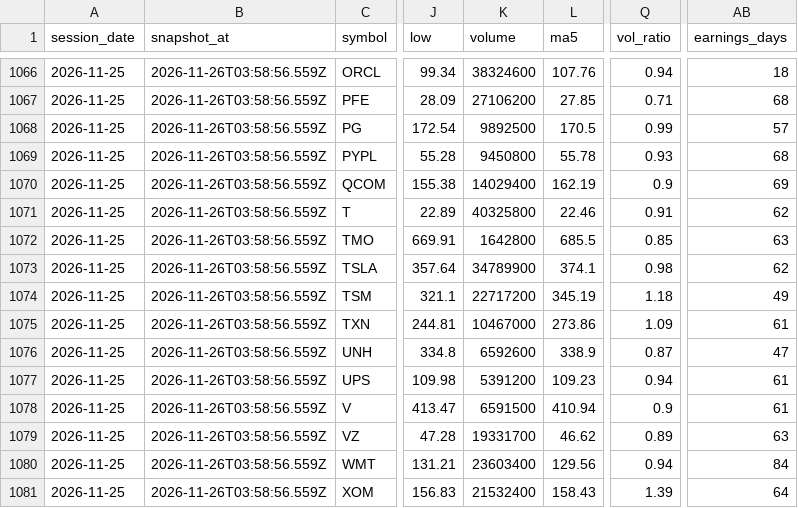
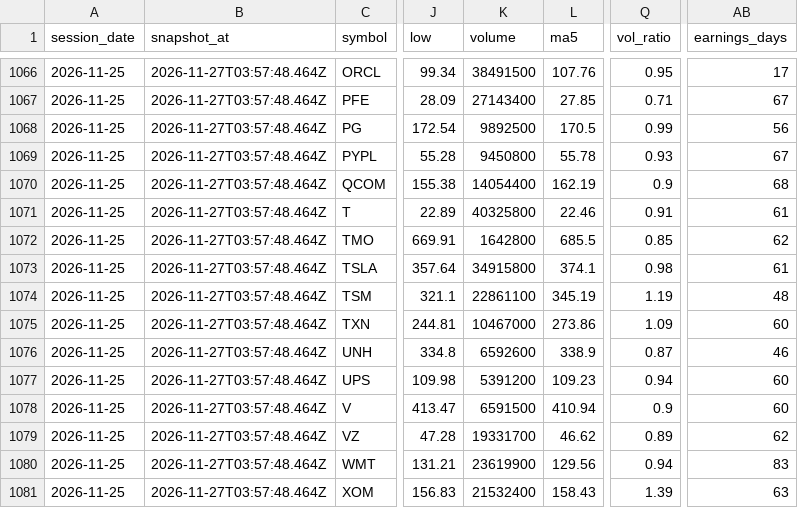
Before and after one commit to clleen1216-prog/taiwan50, a CSV file: data/us/2026-11.csv, drawn as a sheet; only a part is shown, gaps mark what is left out; the diff covers the shown part only; the diff names each change by its address in the sheet, - before the commit and + after, or states it on an @@ line.

```diff
--- a/data/us/2026-11.csv
+++ b/data/us/2026-11.csv
-B1066:B1081 (snapshot_at): 2026-11-26T03:58:56.559Z
+B1066:B1081 (snapshot_at): 2026-11-27T03:57:48.464Z
-K1066 (volume): 38324600
+K1066 (volume): 38491500
-Q1066 (vol_ratio): 0.94
+Q1066 (vol_ratio): 0.95
-AB1066 (earnings_days): 18
+AB1066 (earnings_days): 17
-K1067 (volume): 27106200
+K1067 (volume): 27143400
-AB1067 (earnings_days): 68
+AB1067 (earnings_days): 67
-AB1068 (earnings_days): 57
+AB1068 (earnings_days): 56
-AB1069 (earnings_days): 68
+AB1069 (earnings_days): 67
-K1070 (volume): 14029400
+K1070 (volume): 14054400
-AB1070 (earnings_days): 69
+AB1070 (earnings_days): 68
-AB1071 (earnings_days): 62
+AB1071 (earnings_days): 61
-AB1072 (earnings_days): 63
+AB1072 (earnings_days): 62
-K1073 (volume): 34789900
+K1073 (volume): 34915800
-AB1073 (earnings_days): 62
+AB1073 (earnings_days): 61
-K1074 (volume): 22717200
+K1074 (volume): 22861100
-Q1074 (vol_ratio): 1.18
+Q1074 (vol_ratio): 1.19
-AB1074 (earnings_days): 49
+AB1074 (earnings_days): 48
-AB1075 (earnings_days): 61
+AB1075 (earnings_days): 60
-AB1076 (earnings_days): 47
+AB1076 (earnings_days): 46
-AB1077:AB1078 (earnings_days): 61
+AB1077:AB1078 (earnings_days): 60
-AB1079 (earnings_days): 63
+AB1079 (earnings_days): 62
-K1080 (volume): 23603400
+K1080 (volume): 23619900
-AB1080 (earnings_days): 84
+AB1080 (earnings_days): 83
-AB1081 (earnings_days): 64
+AB1081 (earnings_days): 63
```
Also changed, not shown: 107 edited cells elsewhere in this file.
